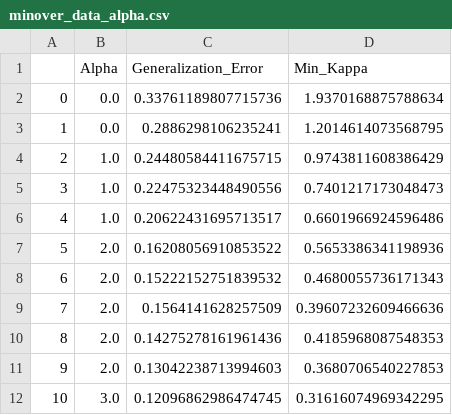
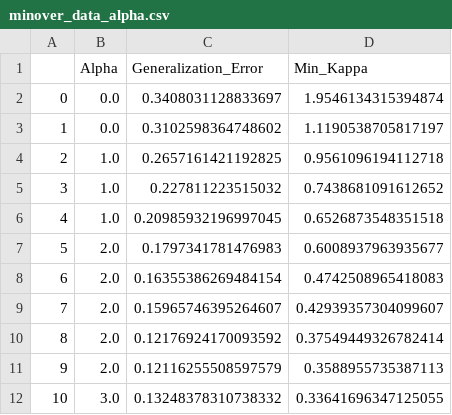
Before and after one commit to v3rm1/nnci_assignments, a CSV file: a2_minover/output/minover_data_alpha.csv, drawn as a sheet.

```diff
--- a/a2_minover/output/minover_data_alpha.csv
+++ b/a2_minover/output/minover_data_alpha.csv
@@ -1,12 +1,12 @@
 ,Alpha,Generalization_Error,Min_Kappa
-0,0.0,0.33761189807715736,1.9370168875788634
-1,0.0,0.2886298106235241,1.2014614073568795
-2,1.0,0.24480584411675715,0.9743811608386429
-3,1.0,0.22475323448490556,0.7401217173048473
-4,1.0,0.20622431695713517,0.6601966924596486
-5,2.0,0.16208056910853522,0.5653386341198936
-6,2.0,0.15222152751839532,0.4680055736171343
-7,2.0,0.1564141628257509,0.39607232609466636
-8,2.0,0.14275278161961436,0.4185968087548353
-9,2.0,0.13042238713994603,0.3680706540227853
-10,3.0,0.12096862986474745,0.31616074969342295
+0,0.0,0.3408031128833697,1.9546134315394874
+1,0.0,0.3102598364748602,1.1190538705817197
+2,1.0,0.2657161421192825,0.9561096194112718
+3,1.0,0.227811223515032,0.7438681091612652
+4,1.0,0.20985932196997045,0.6526873548351518
+5,2.0,0.1797341781476983,0.6008937963935677
+6,2.0,0.16355386269484154,0.4742508965418083
+7,2.0,0.15965746395264607,0.42939357304099607
+8,2.0,0.12176924170093592,0.37549449326782414
+9,2.0,0.12116255508597579,0.3588955735387113
+10,3.0,0.13248378310738332,0.33641696347125055
```
Also changed, not shown: a2_minover/output/Ada_Min_compare.csv, a2_minover/output/bi_model_compare.csv, 6 other files.
